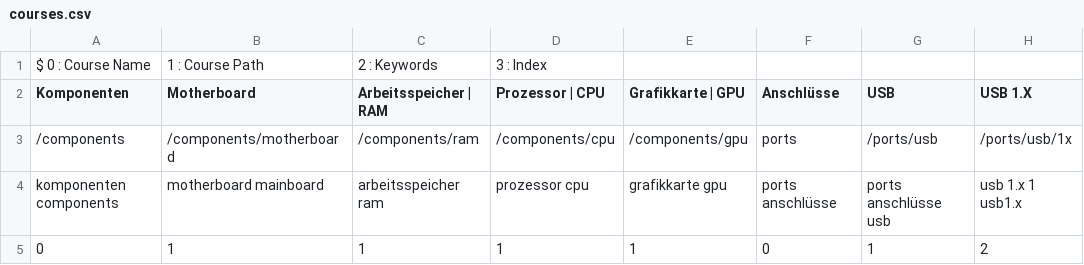
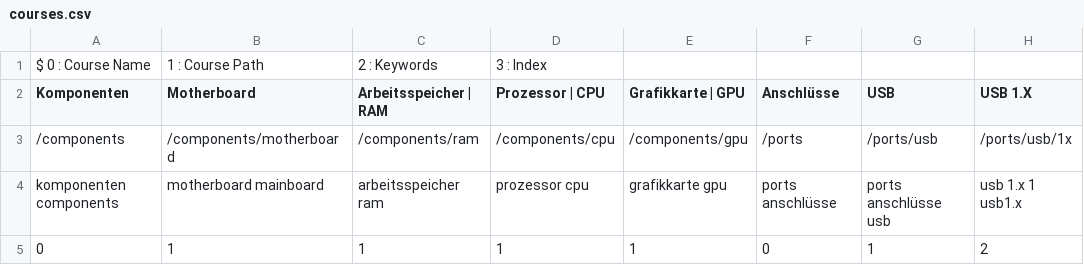
Before and after one commit to DominicWuest/Maturaarbeit, a CSV file: data/courses.csv, drawn as a sheet; only a part is shown; the diff names each change by its address in the sheet, - before the commit and + after, or states it on an @@ line.

Commit message:
Connected the usb port page

```diff
--- a/data/courses.csv
+++ b/data/courses.csv
-F3 (Anschlüsse): ports
+F3 (Anschlüsse): /ports
```
Also changed, not shown: 8 other files.
